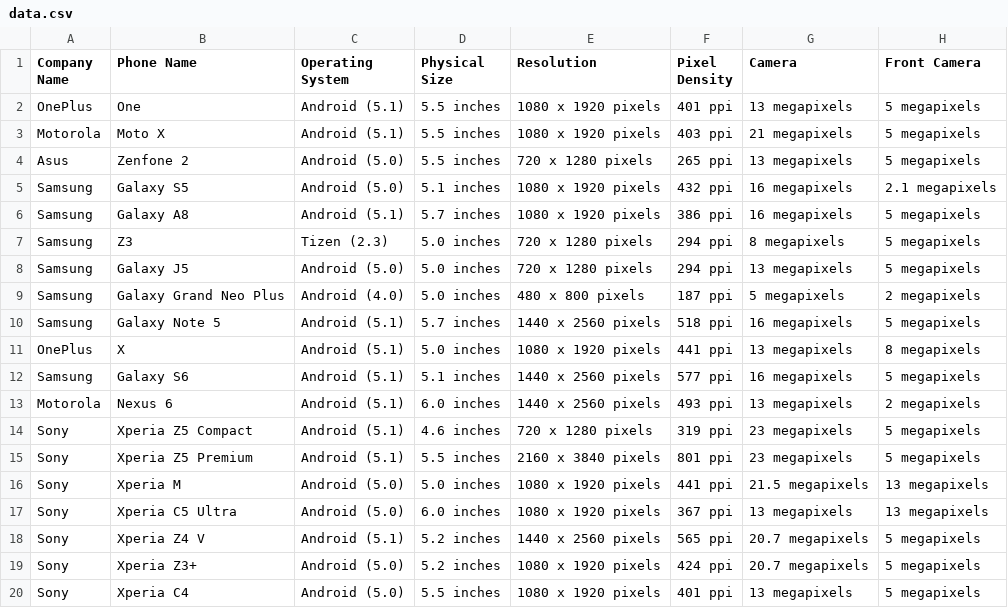
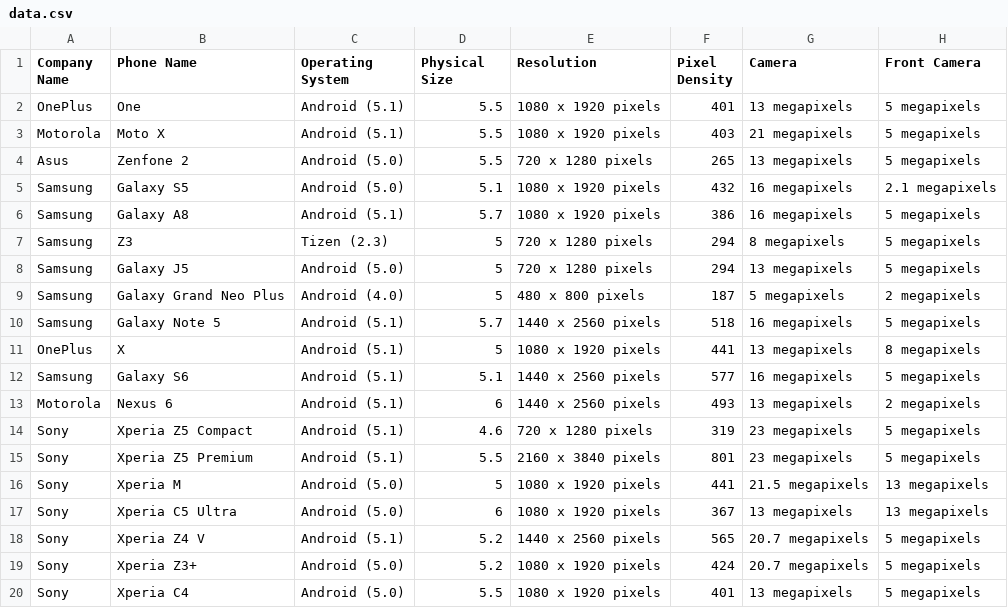
Before and after one commit to sanjaymenon7/morpho, a CSV file: data/data.csv, drawn as a sheet; only a part is shown; the diff covers the shown part only; the diff names each change by its address in the sheet, - before the commit and + after, or states it on an @@ line.

Commit message:
Updated data.csv to contain some integer and float data too. Physical Size -> Float Pixel Density -> Integer

```diff
--- a/data/data.csv
+++ b/data/data.csv
-D2:D4 (Physical Size): 5.5 inches
+D2:D4 (Physical Size): 5.5
-F2 (Pixel Density): 401 ppi
+F2 (Pixel Density): 401
-F3 (Pixel Density): 403 ppi
+F3 (Pixel Density): 403
-F4 (Pixel Density): 265 ppi
+F4 (Pixel Density): 265
-D5 (Physical Size): 5.1 inches
+D5 (Physical Size): 5.1
-F5 (Pixel Density): 432 ppi
+F5 (Pixel Density): 432
-D6 (Physical Size): 5.7 inches
+D6 (Physical Size): 5.7
-F6 (Pixel Density): 386 ppi
+F6 (Pixel Density): 386
-D7:D9 (Physical Size): 5.0 inches
+D7:D9 (Physical Size): 5
-F7:F8 (Pixel Density): 294 ppi
+F7:F8 (Pixel Density): 294
-F9 (Pixel Density): 187 ppi
+F9 (Pixel Density): 187
-D10 (Physical Size): 5.7 inches
+D10 (Physical Size): 5.7
-F10 (Pixel Density): 518 ppi
+F10 (Pixel Density): 518
-D11 (Physical Size): 5.0 inches
+D11 (Physical Size): 5
-F11 (Pixel Density): 441 ppi
+F11 (Pixel Density): 441
-D12 (Physical Size): 5.1 inches
+D12 (Physical Size): 5.1
-F12 (Pixel Density): 577 ppi
+F12 (Pixel Density): 577
-D13 (Physical Size): 6.0 inches
+D13 (Physical Size): 6
-F13 (Pixel Density): 493 ppi
+F13 (Pixel Density): 493
-D14 (Physical Size): 4.6 inches
+D14 (Physical Size): 4.6
-F14 (Pixel Density): 319 ppi
+F14 (Pixel Density): 319
-D15 (Physical Size): 5.5 inches
+D15 (Physical Size): 5.5
-F15 (Pixel Density): 801 ppi
+F15 (Pixel Density): 801
-D16 (Physical Size): 5.0 inches
+D16 (Physical Size): 5
-F16 (Pixel Density): 441 ppi
+F16 (Pixel Density): 441
-D17 (Physical Size): 6.0 inches
+D17 (Physical Size): 6
-F17 (Pixel Density): 367 ppi
+F17 (Pixel Density): 367
-D18:D19 (Physical Size): 5.2 inches
+D18:D19 (Physical Size): 5.2
-F18 (Pixel Density): 565 ppi
+F18 (Pixel Density): 565
-F19 (Pixel Density): 424 ppi
+F19 (Pixel Density): 424
-D20 (Physical Size): 5.5 inches
+D20 (Physical Size): 5.5
-F20 (Pixel Density): 401 ppi
+F20 (Pixel Density): 401
```
Also changed, not shown: 16 edited cells elsewhere in this file.
